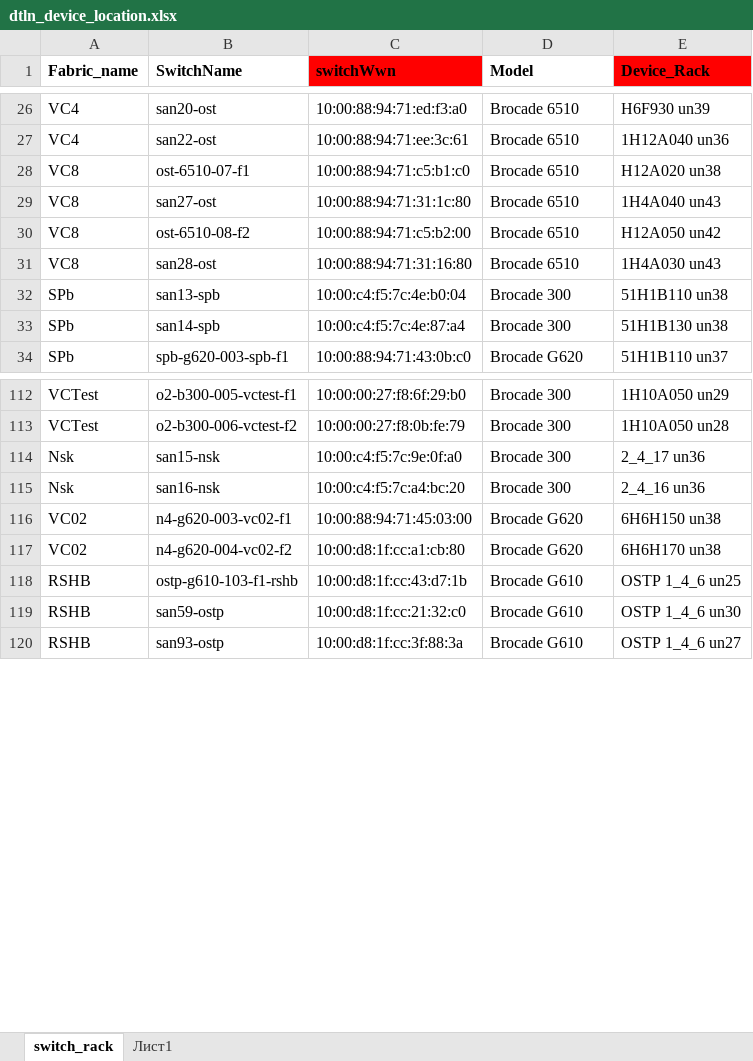
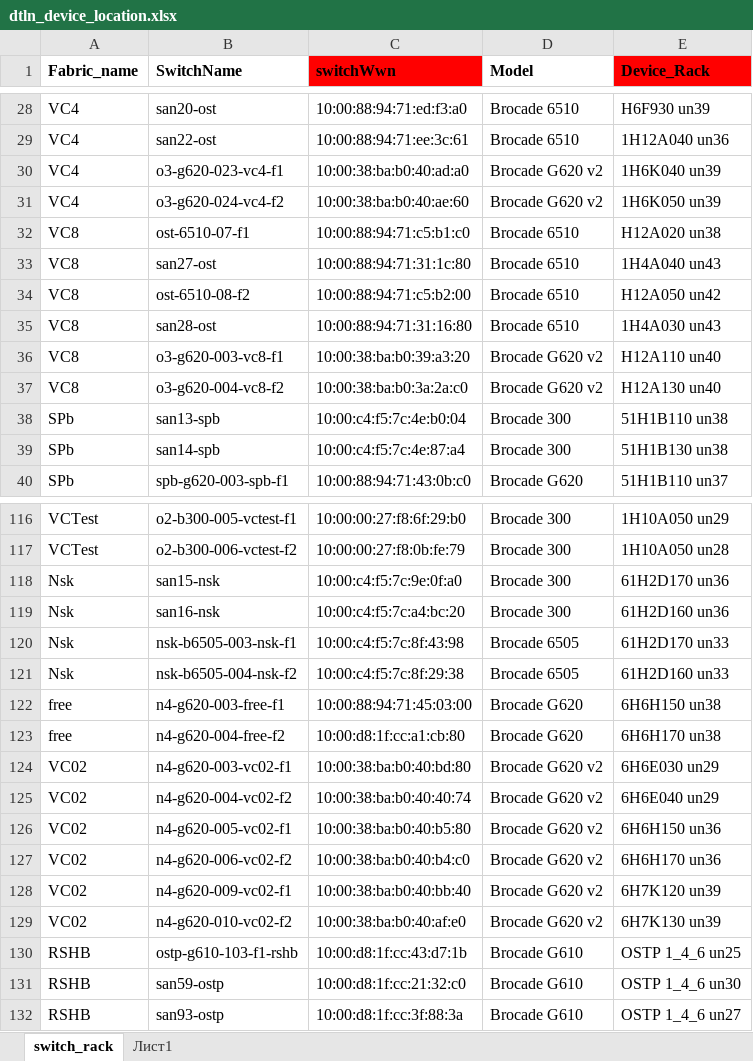
Before and after one commit to KonstantinAlxVlasenko/san_report_automation, an Excel workbook: dtln_device_location.xlsx, sheet switch_rack, drawn as a sheet; only a part is shown, gaps mark what is left out; values as stored, in another font and other column widths than the file's, no borders; conditional formats not drawn; addresses are those after the commit; the diff covers the shown part only; the diff names each change by its address in the sheet, - before the commit and + after, or states it on an @@ line.

```diff
--- a/dtln_device_location.xlsx (sheet switch_rack)
+++ b/dtln_device_location.xlsx (sheet switch_rack)
+row 30: VC4 | o3-g620-023-vc4-f1 | 10:00:38:ba:b0:40:ad:a0 | Brocade G620 v2 | 1H6K040 un39
+row 31: VC4 | o3-g620-024-vc4-f2 | 10:00:38:ba:b0:40:ae:60 | Brocade G620 v2 | 1H6K050 un39
+row 36: VC8 | o3-g620-003-vc8-f1 | 10:00:38:ba:b0:39:a3:20 | Brocade G620 v2 | H12A110 un40
+row 37: VC8 | o3-g620-004-vc8-f2 | 10:00:38:ba:b0:3a:2a:c0 | Brocade G620 v2 | H12A130 un40
-E118 (Device_Rack): 2_4_17 un36
+E118 (Device_Rack): 61H2D170 un36
-E119 (Device_Rack): 2_4_16 un36
+E119 (Device_Rack): 61H2D160 un36
+row 120: Nsk | nsk-b6505-003-nsk-f1 | 10:00:c4:f5:7c:8f:43:98 | Brocade 6505 | 61H2D170 un33
+row 121: Nsk | nsk-b6505-004-nsk-f2 | 10:00:c4:f5:7c:8f:29:38 | Brocade 6505 | 61H2D160 un33
+row 122: free | n4-g620-003-free-f1 | 10:00:88:94:71:45:03:00 | Brocade G620 | 6H6H150 un38
+row 123: free | n4-g620-004-free-f2 | 10:00:d8:1f:cc:a1:cb:80 | Brocade G620 | 6H6H170 un38
-C124 (switchWwn): 10:00:88:94:71:45:03:00
+C124 (switchWwn): 10:00:38:ba:b0:40:bd:80
-D124:D125 (Model): Brocade G620
+D124:D125 (Model): Brocade G620 v2
-E124 (Device_Rack): 6H6H150 un38
+E124 (Device_Rack): 6H6E030 un29
-C125 (switchWwn): 10:00:d8:1f:cc:a1:cb:80
+C125 (switchWwn): 10:00:38:ba:b0:40:40:74
-E125 (Device_Rack): 6H6H170 un38
+E125 (Device_Rack): 6H6E040 un29
+row 126: VC02 | n4-g620-005-vc02-f1 | 10:00:38:ba:b0:40:b5:80 | Brocade G620 v2 | 6H6H150 un36
+row 127: VC02 | n4-g620-006-vc02-f2 | 10:00:38:ba:b0:40:b4:c0 | Brocade G620 v2 | 6H6H170 un36
+row 128: VC02 | n4-g620-009-vc02-f1 | 10:00:38:ba:b0:40:bb:40 | Brocade G620 v2 | 6H7K120 un39
+row 129: VC02 | n4-g620-010-vc02-f2 | 10:00:38:ba:b0:40:af:e0 | Brocade G620 v2 | 6H7K130 un39
```
Also changed, not shown: 10 added rows, 6 removed rows and 4 edited cells elsewhere in this sheet, report_info.xlsx, san_automation_info.xlsx, 55 other files.
